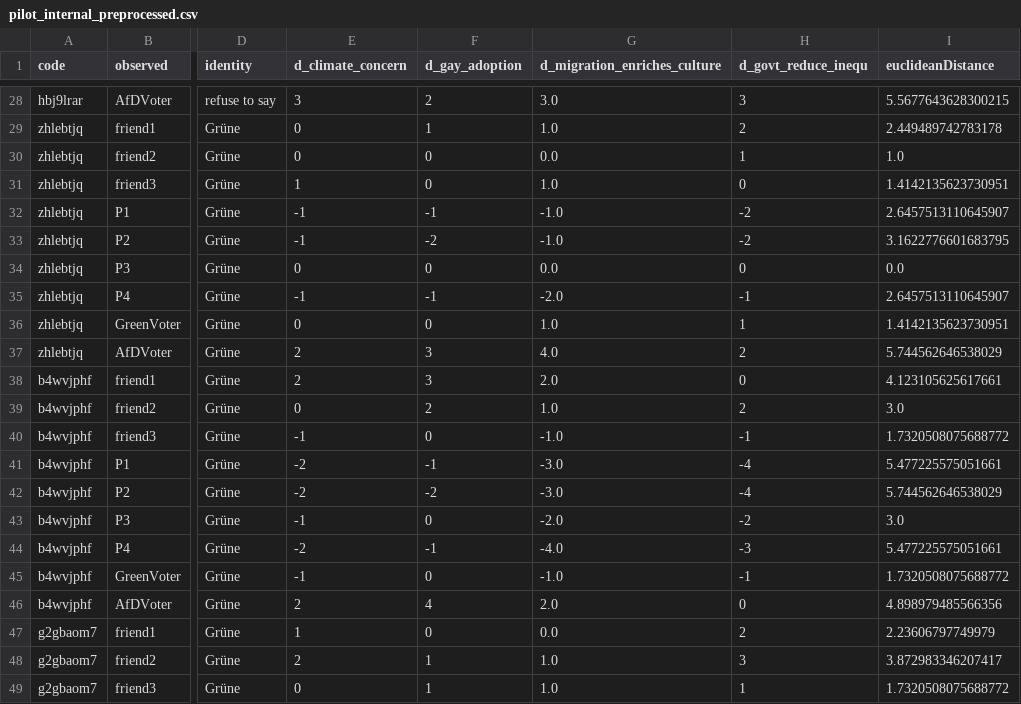
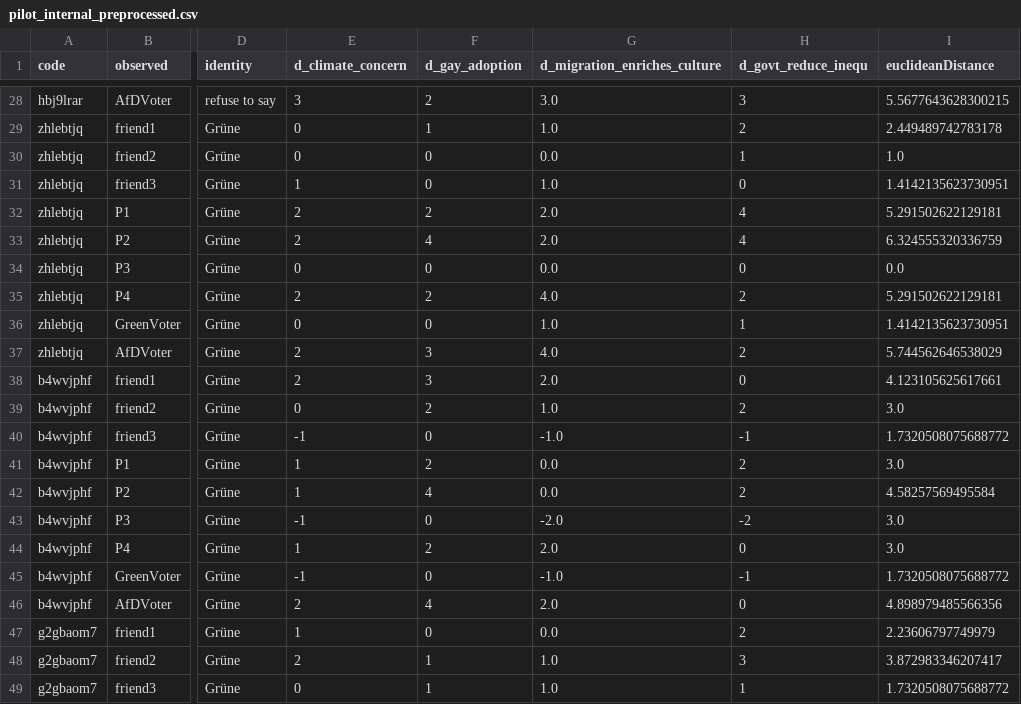
Before and after one commit to PeterSteiglechner/survey-perceived-polarisation, a CSV file: analysis/cleandata/pilot_internal_preprocessed.csv, drawn as a sheet; only a part is shown, gaps mark what is left out; the diff covers the shown part only; the diff names each change by its address in the sheet, - before the commit and + after, or states it on an @@ line.

```diff
--- a/analysis/cleandata/pilot_internal_preprocessed.csv
+++ b/analysis/cleandata/pilot_internal_preprocessed.csv
-E32:E33 (d_climate_concern): -1
+E32:E33 (d_climate_concern): 2
-F32 (d_gay_adoption): -1
+F32 (d_gay_adoption): 2
-G32:G33 (d_migration_enriches_culture): -1.0
+G32:G33 (d_migration_enriches_culture): 2.0
-H32:H33 (d_govt_reduce_inequ): -2
+H32:H33 (d_govt_reduce_inequ): 4
-I32 (euclideanDistance): 2.6457513110645907
+I32 (euclideanDistance): 5.291502622129181
-F33 (d_gay_adoption): -2
+F33 (d_gay_adoption): 4
-I33 (euclideanDistance): 3.1622776601683795
+I33 (euclideanDistance): 6.324555320336759
-E35 (d_climate_concern): -1
+E35 (d_climate_concern): 2
-F35 (d_gay_adoption): -1
+F35 (d_gay_adoption): 2
-G35 (d_migration_enriches_culture): -2.0
+G35 (d_migration_enriches_culture): 4.0
-H35 (d_govt_reduce_inequ): -1
+H35 (d_govt_reduce_inequ): 2
-I35 (euclideanDistance): 2.6457513110645907
+I35 (euclideanDistance): 5.291502622129181
-E41:E42 (d_climate_concern): -2
+E41:E42 (d_climate_concern): 1
-F41 (d_gay_adoption): -1
+F41 (d_gay_adoption): 2
-G41:G42 (d_migration_enriches_culture): -3.0
+G41:G42 (d_migration_enriches_culture): 0.0
-H41:H42 (d_govt_reduce_inequ): -4
+H41:H42 (d_govt_reduce_inequ): 2
-I41 (euclideanDistance): 5.477225575051661
+I41 (euclideanDistance): 3.0
-F42 (d_gay_adoption): -2
+F42 (d_gay_adoption): 4
-I42 (euclideanDistance): 5.744562646538029
+I42 (euclideanDistance): 4.58257569495584
-E44 (d_climate_concern): -2
+E44 (d_climate_concern): 1
-F44 (d_gay_adoption): -1
+F44 (d_gay_adoption): 2
-G44 (d_migration_enriches_culture): -4.0
+G44 (d_migration_enriches_culture): 2.0
-H44 (d_govt_reduce_inequ): -3
+H44 (d_govt_reduce_inequ): 0
-I44 (euclideanDistance): 5.477225575051661
+I44 (euclideanDistance): 3.0
```
Also changed, not shown: 119 edited cells elsewhere in this file, 8 other files.
